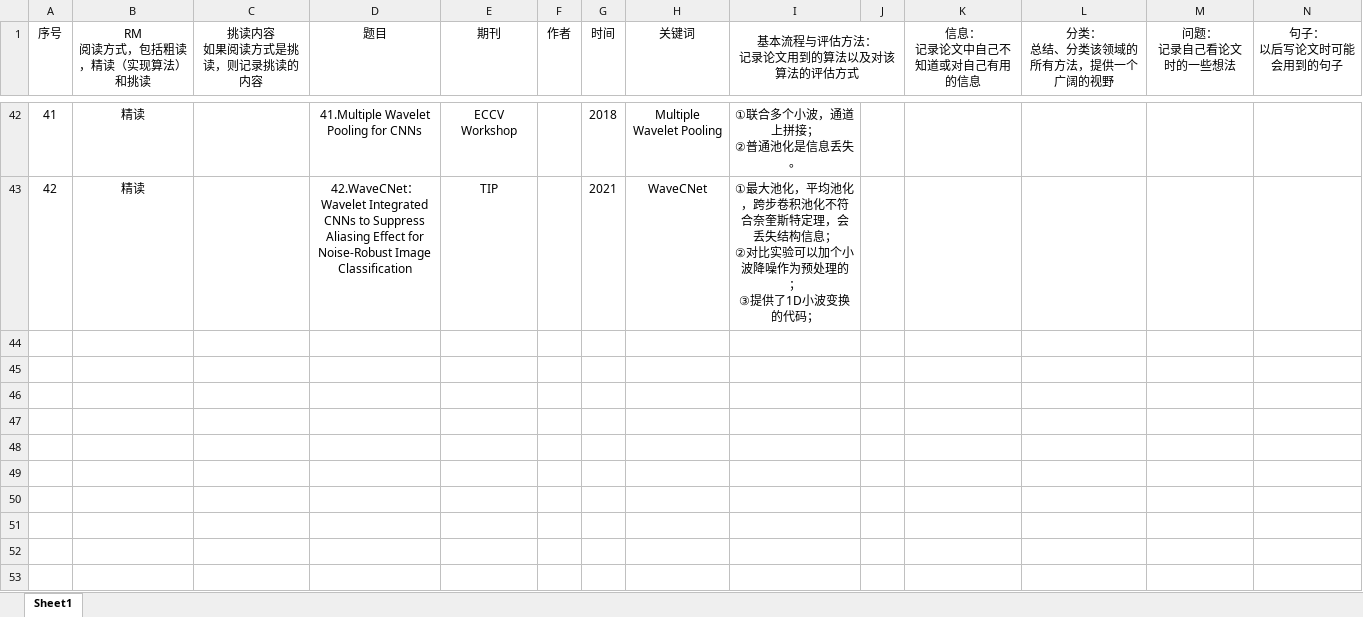
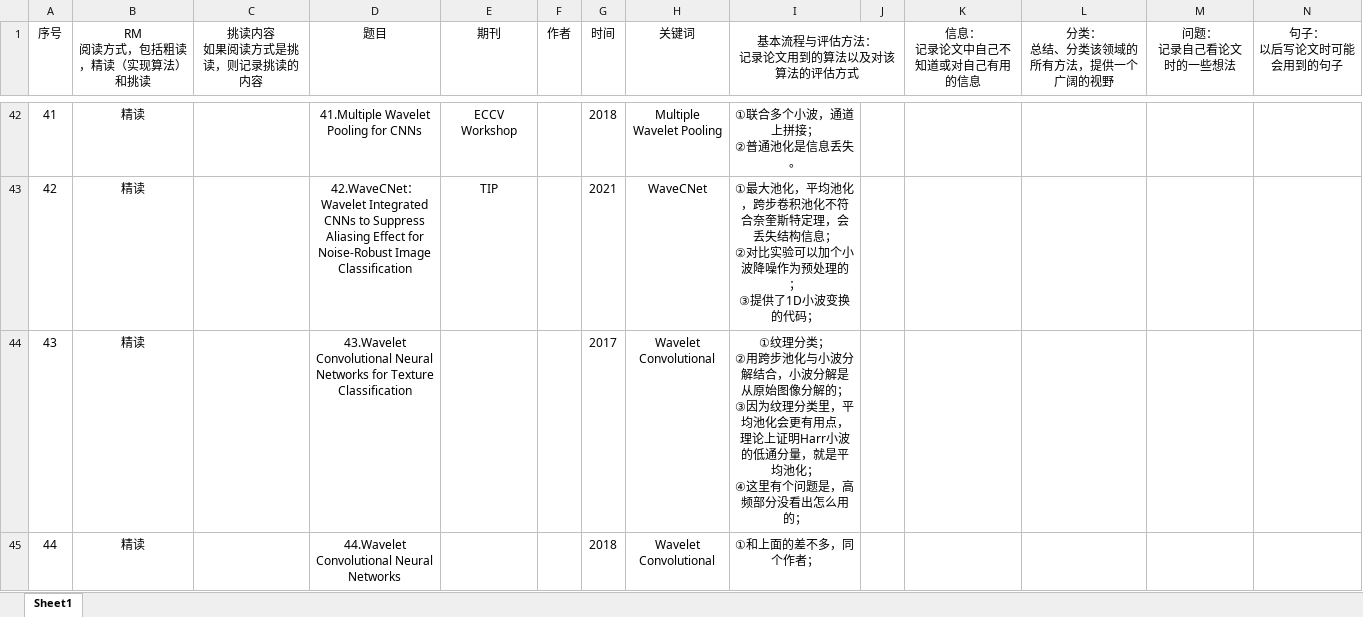
Before and after one commit to chenpirate/HRRP-paper, an Excel workbook: HRRP.xlsx, sheet Sheet1, drawn as a sheet; only a part is shown, gaps mark what is left out; values as stored, in another font and other column widths than the file's, no borders; rows hold the shown columns only; ↵ is a line break in a cell; the diff covers the shown part only; the diff names each change by its address in the sheet, - before the commit and + after, or states it on an @@ line.

```diff
--- a/HRRP.xlsx (sheet Sheet1)
+++ b/HRRP.xlsx (sheet Sheet1)
+row 44: 43 | 精读 |  | 43.Wavelet Convolutional Neural Networks for Texture Classification |  |  | 2017 | Wavelet Convolutional | ①纹理分类； ↵ ②用跨步池化与小波分解结合，小波分解是从原始图像分解的； ↵ ③因为纹理分类里，平均池化会更有用点，理论上证明Harr小波的低通分量，就是平均池化； ↵ ④这里有个问题是，高频部分没看出怎么用的；
+row 45: 44 | 精读 |  | 44.Wavelet Convolutional Neural Networks |  |  | 2018 | Wavelet Convolutional | ①和上面的差不多，同个作者；
```
Also changed, not shown: 3 added rows elsewhere in this sheet, 10 other files.
